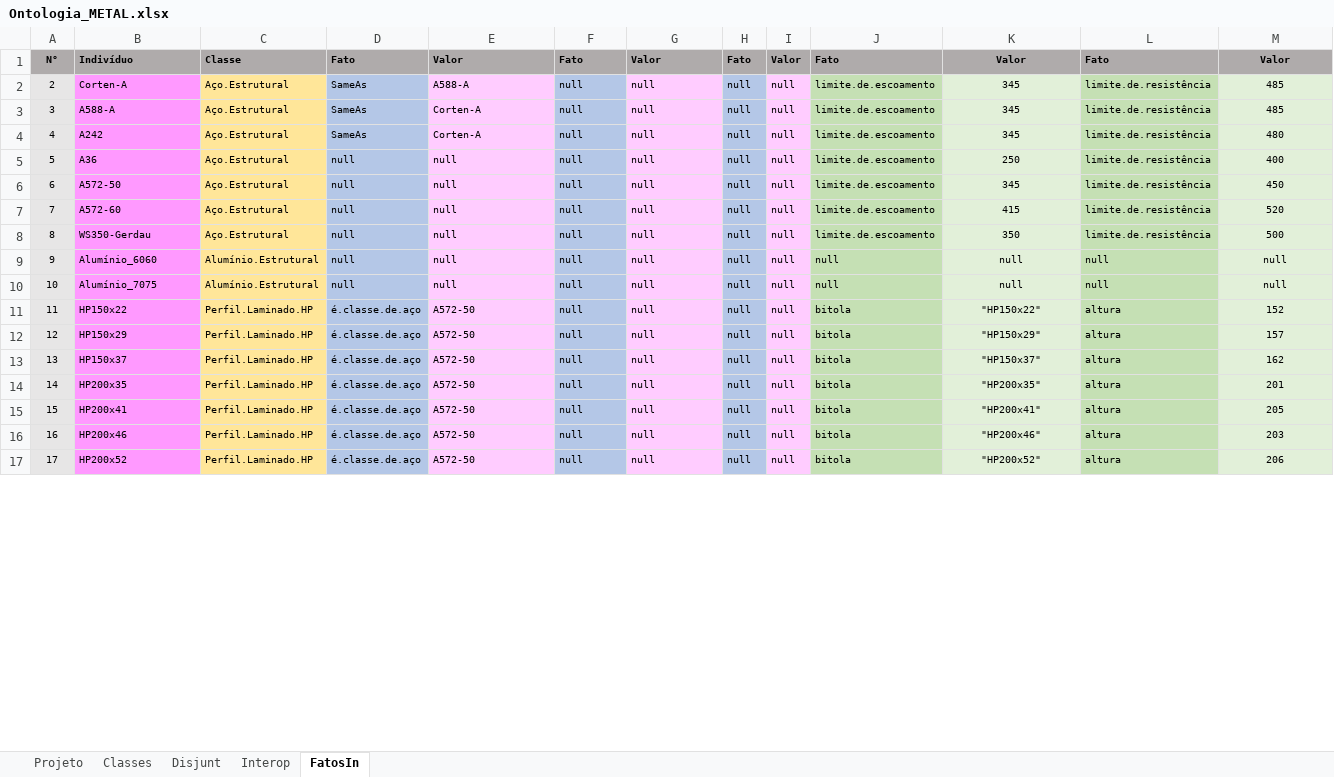
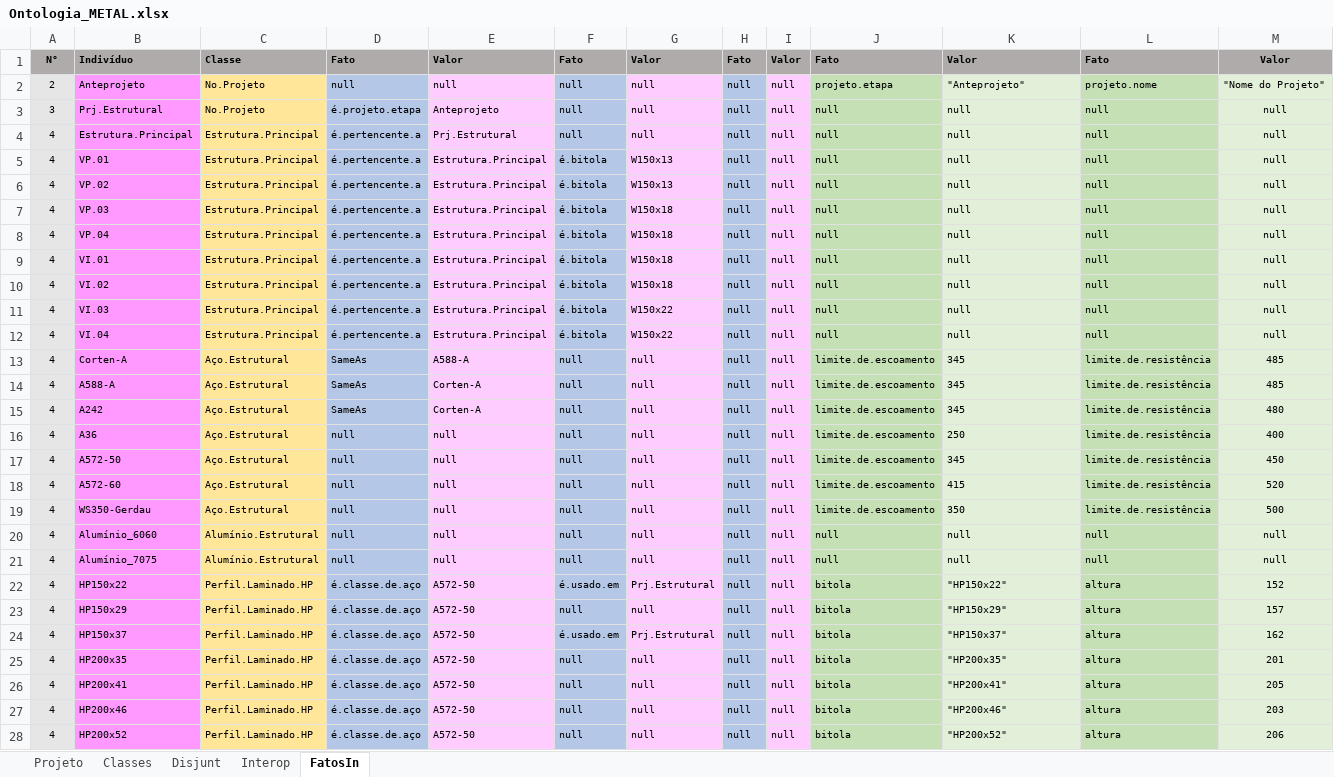
Before and after one commit to JLMenegotto/OntologiaBIM, an Excel workbook: Versão5/META/Ontologia_METAL.xlsx, sheet FatosIn, drawn as a sheet; only a part is shown; values as stored, in another font and other column widths than the file's, no borders; conditional formats not drawn; addresses are those after the commit; rows hold the shown columns only; the diff covers the shown part only; the diff names each change by its address in the sheet, - before the commit and + after, or states it on an @@ line.

Commit message:
Add files via upload

```diff
--- a/Versão5/META/Ontologia_METAL.xlsx (sheet FatosIn)
+++ b/Versão5/META/Ontologia_METAL.xlsx (sheet FatosIn)
-K1 alignment: center
+K1 alignment: left
+row 2: 2 | Anteprojeto | No.Projeto | null | null | null | null | null | null | projeto.etapa | "Anteprojeto" | projeto.nome | "Nome do Projeto"
+row 3: 3 | Prj.Estrutural | No.Projeto | é.projeto.etapa | Anteprojeto | null | null | null | null | null | null | null | null
+row 4: 4 | Estrutura.Principal | Estrutura.Principal | é.pertencente.a | Prj.Estrutural | null | null | null | null | null | null | null | null
+row 5: 4 | VP.01 | Estrutura.Principal | é.pertencente.a | Estrutura.Principal | é.bitola | W150x13 | null | null | null | null | null | null
+row 6: 4 | VP.02 | Estrutura.Principal | é.pertencente.a | Estrutura.Principal | é.bitola | W150x13 | null | null | null | null | null | null
+row 7: 4 | VP.03 | Estrutura.Principal | é.pertencente.a | Estrutura.Principal | é.bitola | W150x18 | null | null | null | null | null | null
+row 8: 4 | VP.04 | Estrutura.Principal | é.pertencente.a | Estrutura.Principal | é.bitola | W150x18 | null | null | null | null | null | null
+row 9: 4 | VI.01 | Estrutura.Principal | é.pertencente.a | Estrutura.Principal | é.bitola | W150x18 | null | null | null | null | null | null
+row 10: 4 | VI.02 | Estrutura.Principal | é.pertencente.a | Estrutura.Principal | é.bitola | W150x18 | null | null | null | null | null | null
+row 11: 4 | VI.03 | Estrutura.Principal | é.pertencente.a | Estrutura.Principal | é.bitola | W150x22 | null | null | null | null | null | null
+row 12: 4 | VI.04 | Estrutura.Principal | é.pertencente.a | Estrutura.Principal | é.bitola | W150x22 | null | null | null | null | null | null
-A13: 2
+A13: 4
-K13:K28 alignment: center
+K13:K28 alignment: left
-A14: 3
+A14: 4
-A16: 5
+A16: 4
-A17: 6
+A17: 4
-A18: 7
+A18: 4
-A19: 8
+A19: 4
-A20: 9
+A20: 4
-A21: 10
+A21: 4
-A22: 11
+A22: 4
-F22: null
+F22: é.usado.em
-G22: null
+G22: Prj.Estrutural
-A23: 12
+A23: 4
-A24: 13
+A24: 4
-F24: null
+F24: é.usado.em
-G24: null
+G24: Prj.Estrutural
-A25: 14
+A25: 4
-A26: 15
+A26: 4
-A27: 16
+A27: 4
-A28: 17
+A28: 4
```
Also changed, not shown: 11 removed rows, 154 edited cells and cell formats elsewhere in this sheet, sheet Projeto.
